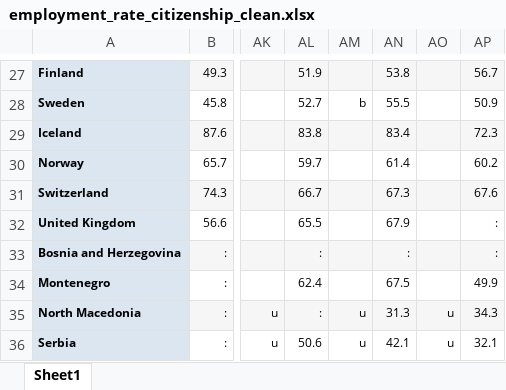
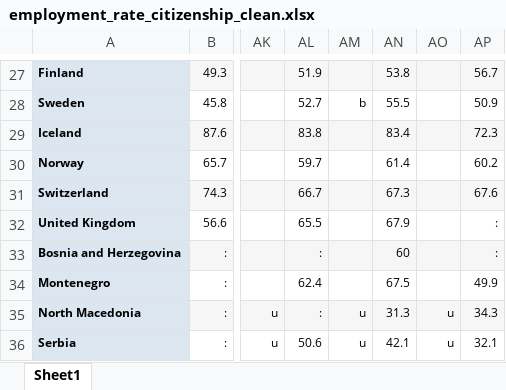
Before and after one commit to teomeo12/DPII_Composite_Index, an Excel workbook: EmploymentRates/employment_rate_citizenship_clean.xlsx, sheet Sheet1, drawn as a sheet; only a part is shown, gaps mark what is left out; values as stored, in another font and other column widths than the file's, no borders; the diff names each change by its address in the sheet, - before the commit and + after, or states it on an @@ line.

```diff
--- a/EmploymentRates/employment_rate_citizenship_clean.xlsx (sheet Sheet1)
+++ b/EmploymentRates/employment_rate_citizenship_clean.xlsx (sheet Sheet1)
-AN33: :
+AN33: 60
```
Also changed, not shown: EducationLevel/level_3_4.xlsx, EducationLevel/level_3_8.xlsx, 2 other files.
